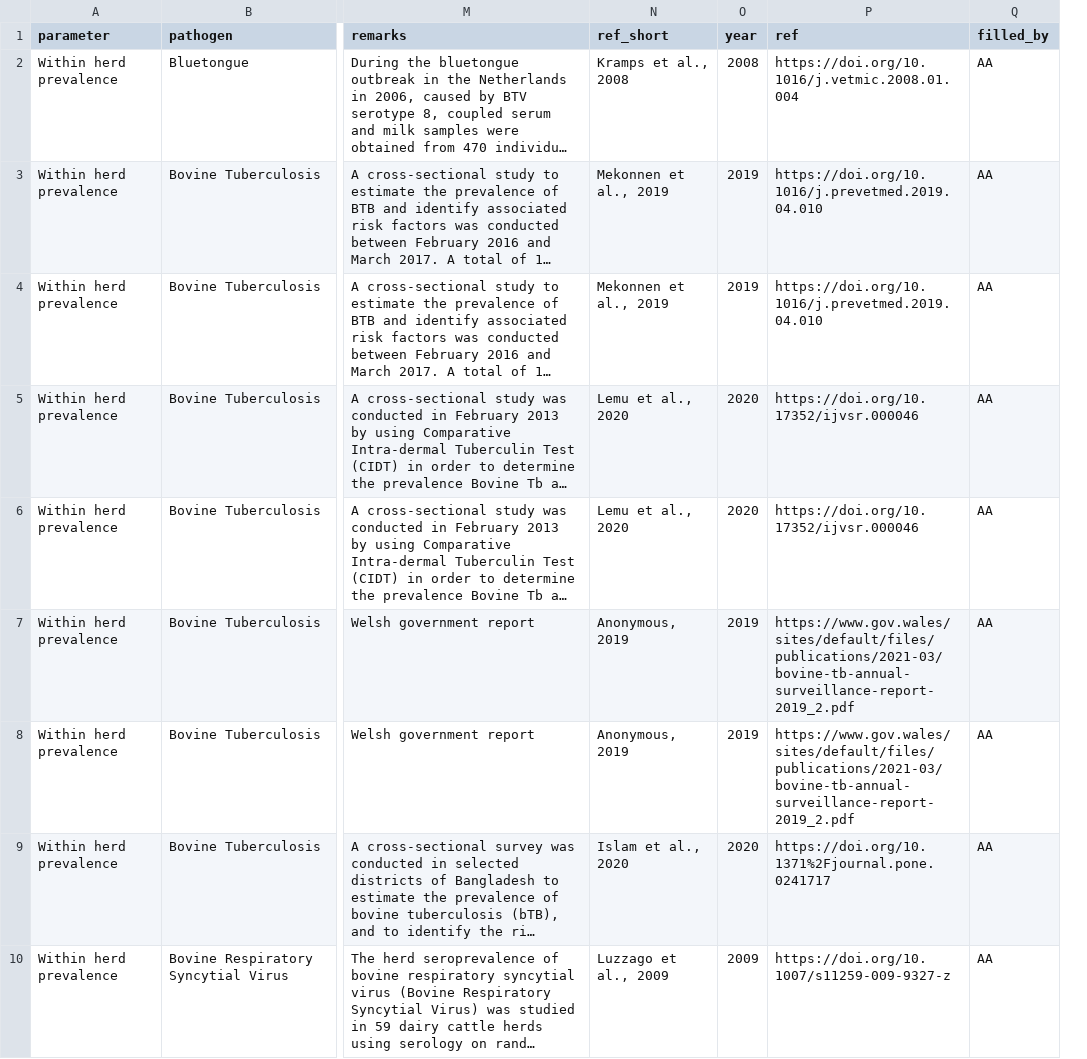
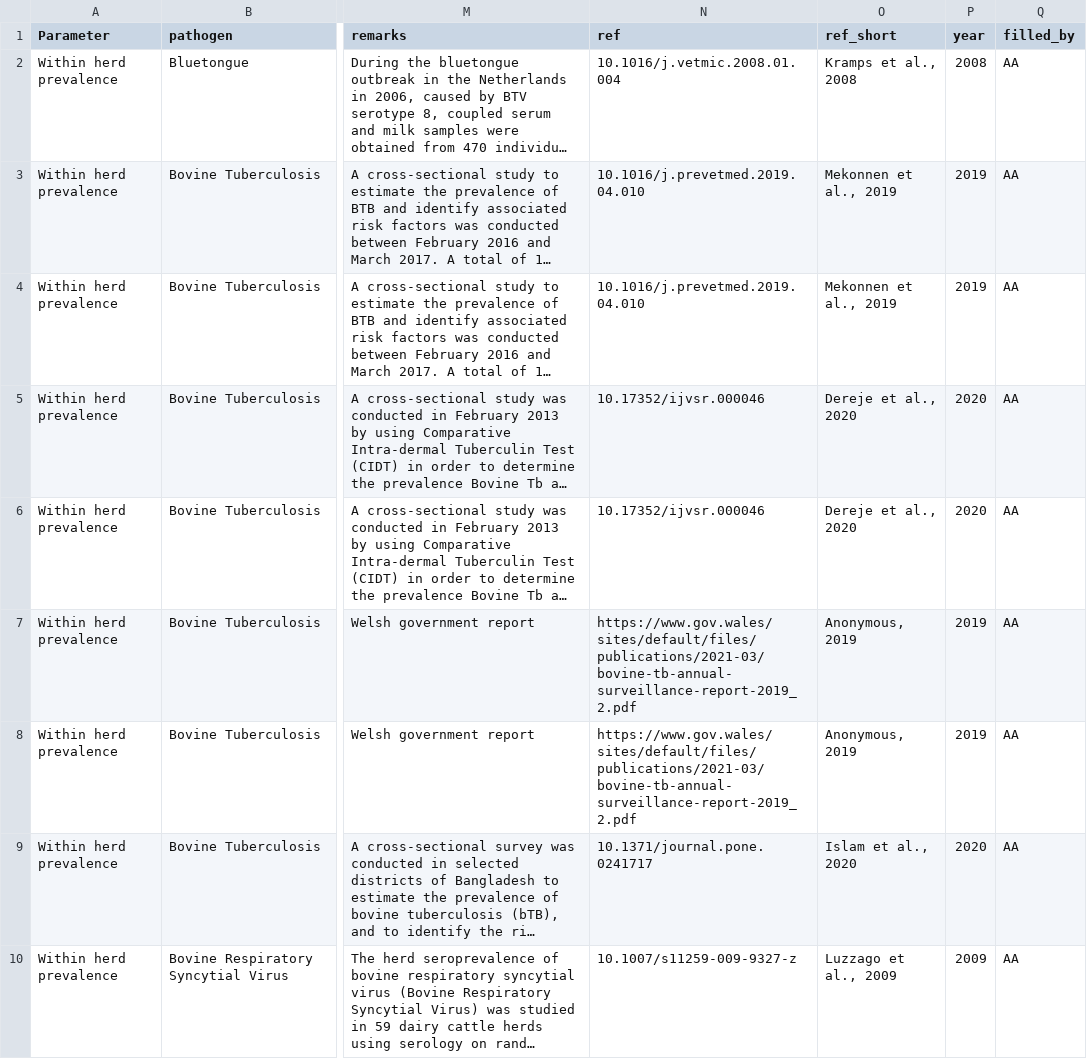
Before and after one commit to BIOSECURE-EU/parametra, a CSV file: data-raw/tables/parametra_WithinHerdPrevalence.csv, drawn as a sheet; only a part is shown, gaps mark what is left out; long unchanged cells end in …; removed rows and columns are numbered as before the commit, all else as after; the diff covers the shown part only; the diff names each change by its address in the sheet, - before the commit and + after, or states it on an @@ line.

Commit message:
Updated parametra db for review submission

```diff
--- a/data-raw/tables/parametra_WithinHerdPrevalence.csv
+++ b/data-raw/tables/parametra_WithinHerdPrevalence.csv
+column N (ref), rows 2-10: 10.1016/j.vetmic.2008.01.004 | 10.1016/j.prevetmed.2019.04.010 | 10.1016/j.prevetmed.2019.04.010 | 10.17352/ijvsr.000046 | 10.17352/ijvsr.000046 | https://www.gov.wales/sites/default/files/publications/2021-03/bovine-tb-annual-surveillance-report-2019_2.pdf | https://www.gov.wales/sites/default/files/publications/2021-03/bovine-tb-annual-surveillance-report-2019_2.pdf | 10.1371/journal.pone.0241717 | 10.1007/s11259-009-9327-z
-column P (ref), rows 2-10: https://doi.org/10.1016/j.vetmic.2008.01.004 | https://doi.org/10.1016/j.prevetmed.2019.04.010 | https://doi.org/10.1016/j.prevetmed.2019.04.010 | https://doi.org/10.17352/ijvsr.000046 | https://doi.org/10.17352/ijvsr.000046 | https://www.gov.wales/sites/default/files/publications/2021-03/bovine-tb-annual-surveillance-report-2019_2.pdf | https://www.gov.wales/sites/default/files/publications/2021-03/bovine-tb-annual-surveillance-report-2019_2.pdf | https://doi.org/10.1371%2Fjournal.pone.0241717 | https://doi.org/10.1007/s11259-009-9327-z
-A1: parameter
+A1: Parameter
-O5:O6 (ref_short): Lemu et al., 2020
+O5:O6 (ref_short): Dereje et al., 2020
```
Also changed, not shown: 2 removed rows and 27 edited cells elsewhere in this file, data-raw/tables/parametra_ControlPlan.csv, data-raw/tables/parametra_OtherRelevantInformation.csv, 19 other files.
